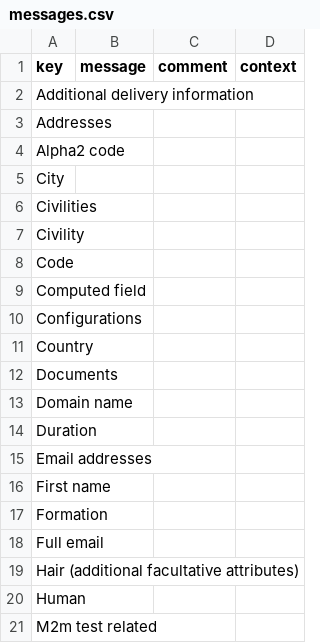
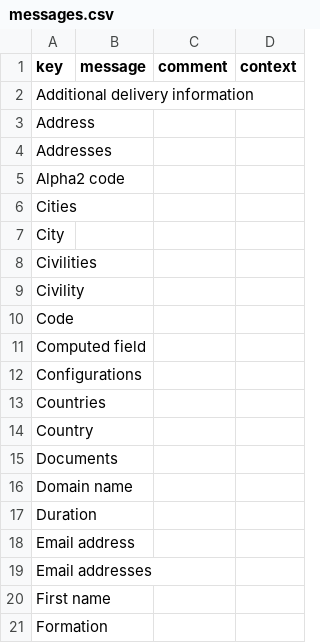
Before and after one commit to mga-axelor/open-platform-formation, a CSV file: modules/base/src/main/resources/i18n/messages.csv, drawn as a sheet; only a part is shown; the shorter side is filled out with more unchanged rows.

```diff
--- a/modules/base/src/main/resources/i18n/messages.csv
+++ b/modules/base/src/main/resources/i18n/messages.csv
@@ -2,4 +2,6 @@
 "Additional delivery information",,,
+"Address",,,
 "Addresses",,,
 "Alpha2 code",,,
+"Cities",,,
 "City",,,
@@ -10,2 +12,3 @@
 "Configurations",,,
+"Countries",,,
 "Country",,,
@@ -14,2 +17,3 @@
 "Duration",,,
+"Email address",,,
 "Email addresses",,,
```
Also changed, not shown: modules/base/src/main/resources/i18n/messages_en.csv, modules/base/src/main/resources/i18n/messages_fr.csv, 5 other files.
